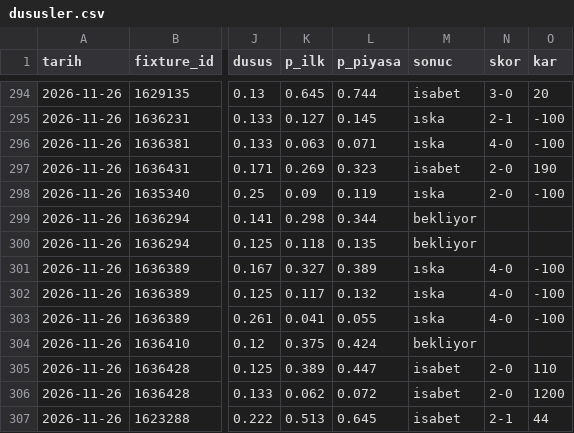
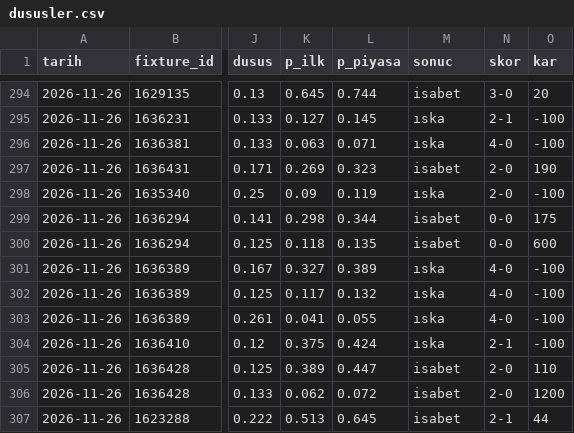
Before and after one commit to leaderofhorde1/Gol-Analizi, a CSV file: data/dususler.csv, drawn as a sheet; only a part is shown, gaps mark what is left out; the diff names each change by its address in the sheet, - before the commit and + after, or states it on an @@ line.

```diff
--- a/data/dususler.csv
+++ b/data/dususler.csv
-M299:M300 (sonuc): bekliyor
+M299:M300 (sonuc): isabet
-N299:N300 (skor): (empty)
+N299:N300 (skor): 0-0
-O299 (kar): (empty)
+O299 (kar): 175
-O300 (kar): (empty)
+O300 (kar): 600
-M304 (sonuc): bekliyor
+M304 (sonuc): ıska
-N304 (skor): (empty)
+N304 (skor): 2-1
-O304 (kar): (empty)
+O304 (kar): -100
```
Also changed, not shown: 3 other files.
